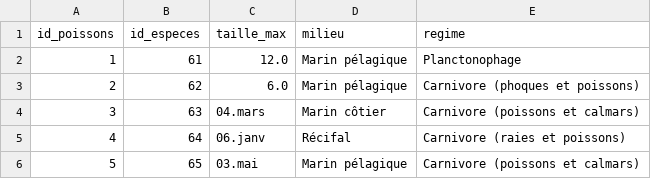
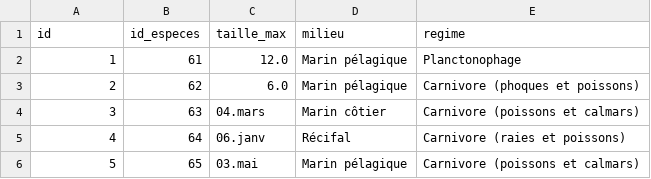
Before and after one commit to Maugodar/progserv2-2026-27-projet-libre-froidevaux-gaudard-triponez, a CSV file: src/db/Poissons.csv, drawn as a sheet; only a part is shown.

Commit message:
correction mammifères, coraux, poissons, point_carte.csv

```diff
--- a/src/db/Poissons.csv
+++ b/src/db/Poissons.csv
@@ -1,2 +1,2 @@
-id_poissons;id_especes;taille_max;milieu;regime
+id;id_especes;taille_max;milieu;regime
 1;61;12.0;Marin pélagique;Planctonophage
```
Also changed, not shown: src/db/Coraux.csv, src/db/Mammiferes.csv, 1 other file.
